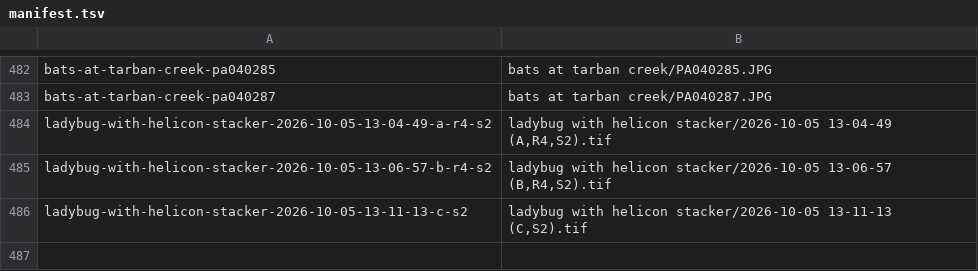
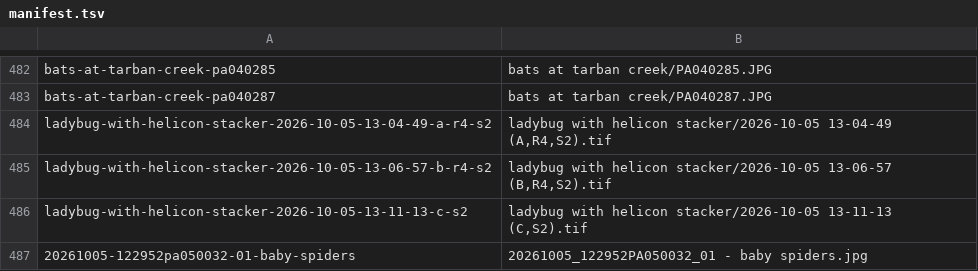
Before and after one commit to DanielMarshall/photos, a TSV file: manifest.tsv, drawn as a sheet; only a part is shown, gaps mark what is left out.

```diff
--- a/manifest.tsv
+++ b/manifest.tsv
@@ -486 +486,2 @@ ladybug-with-helicon-stacker-2026-10-05-13-06-57-b-r4-s2	ladybug with helicon st
 ladybug-with-helicon-stacker-2026-10-05-13-11-13-c-s2	ladybug with helicon stacker/2026-10-05 13-11-13 (C,S2).tif
+20261005-122952pa050032-01-baby-spiders	20261005_122952PA050032_01 - baby spiders.jpg
```
Also changed, not shown: 6 other files.
